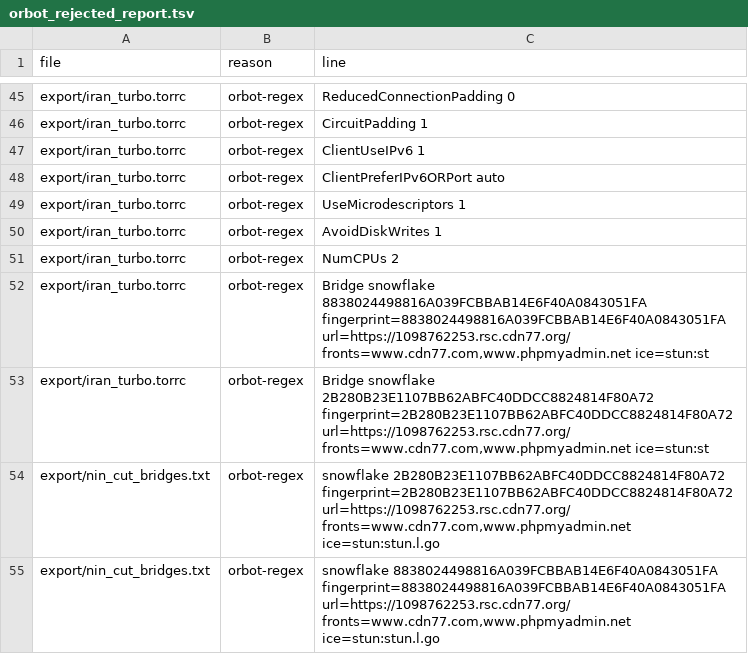
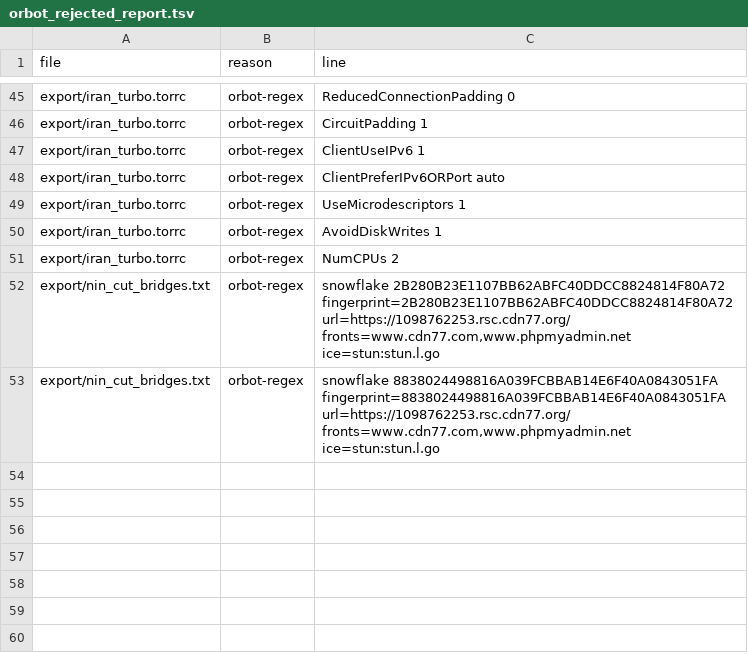
Before and after one commit to ysa-py/Tor-Bridges-Collector, a TSV file: export/orbot_rejected_report.tsv, drawn as a sheet; only a part is shown, gaps mark what is left out.

```diff
--- a/export/orbot_rejected_report.tsv
+++ b/export/orbot_rejected_report.tsv
@@ -51,4 +51,2 @@ export/iran_turbo.torrc	orbot-regex	AvoidDiskWrites 1
 export/iran_turbo.torrc	orbot-regex	NumCPUs 2
-export/iran_turbo.torrc	orbot-regex	Bridge snowflake 8838024498816A039FCBBAB14E6F40A0843051FA fingerprint=8838024498816A039FCBBAB14E6F40A0843051FA url=https://1098762253.rsc.cdn77.org/ fronts=www.cdn77.com,www.phpmyadmin.net ice=stun:st
-export/iran_turbo.torrc	orbot-regex	Bridge snowflake 2B280B23E1107BB62ABFC40DDCC8824814F80A72 fingerprint=2B280B23E1107BB62ABFC40DDCC8824814F80A72 url=https://1098762253.rsc.cdn77.org/ fronts=www.cdn77.com,www.phpmyadmin.net ice=stun:st
 export/nin_cut_bridges.txt	orbot-regex	snowflake 2B280B23E1107BB62ABFC40DDCC8824814F80A72 fingerprint=2B280B23E1107BB62ABFC40DDCC8824814F80A72 url=https://1098762253.rsc.cdn77.org/ fronts=www.cdn77.com,www.phpmyadmin.net ice=stun:stun.l.go
```
Also changed, not shown: 53 other files.
